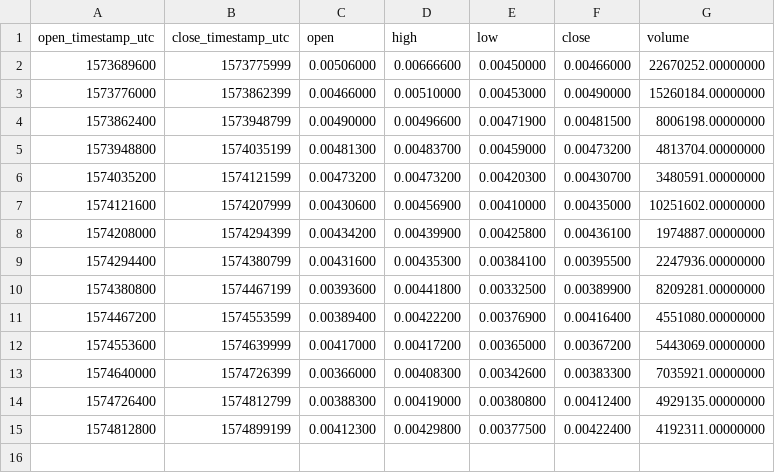
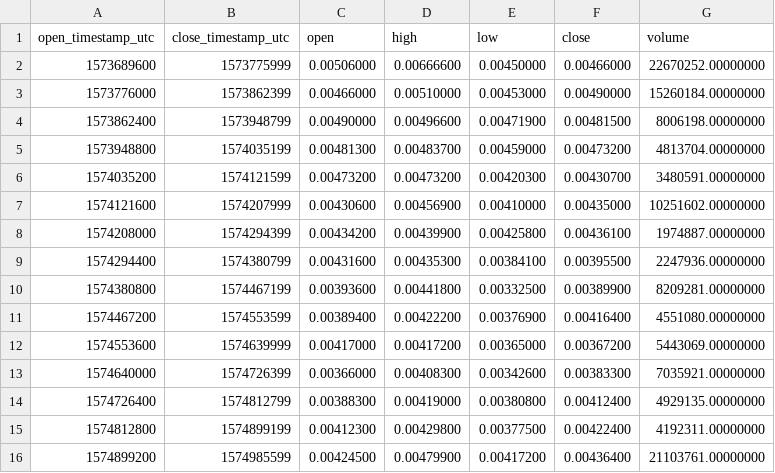
Before and after one commit to cryptobigbro/binance-IOTXUSDT, a CSV file: binance-IOTXUSDT-1d.csv, drawn as a sheet.

```diff
--- a/binance-IOTXUSDT-1d.csv
+++ b/binance-IOTXUSDT-1d.csv
@@ -15 +15,2 @@ open_timestamp_utc,close_timestamp_utc,open,high,low,close,volume
 1574812800,1574899199,0.00412300,0.00429800,0.00377500,0.00422400,4192311.00000000
+1574899200,1574985599,0.00424500,0.00479900,0.00417200,0.00436400,21103761.00000000
```
Also changed, not shown: binance-IOTXUSDT-1h.csv, 1 other file.
